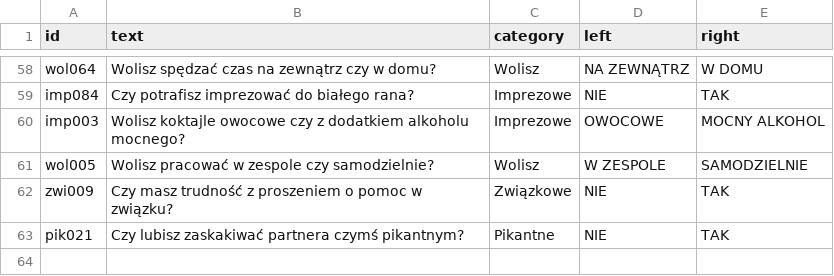
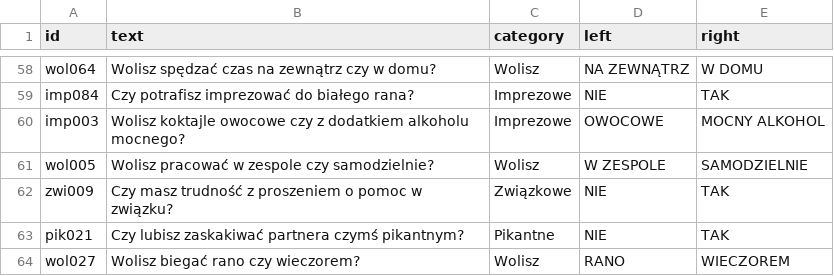
Before and after one commit to DawidS25/Spectrum, a CSV file: questions/questions_changed.csv, drawn as a sheet; only a part is shown, gaps mark what is left out; the diff names each change by its address in the sheet, - before the commit and + after, or states it on an @@ line.

Commit message:
Zmieniono pytanie wol027

```diff
--- a/questions/questions_changed.csv
+++ b/questions/questions_changed.csv
+row 64: wol027 | Wolisz biegać rano czy wieczorem? | Wolisz | RANO | WIECZOREM
```
